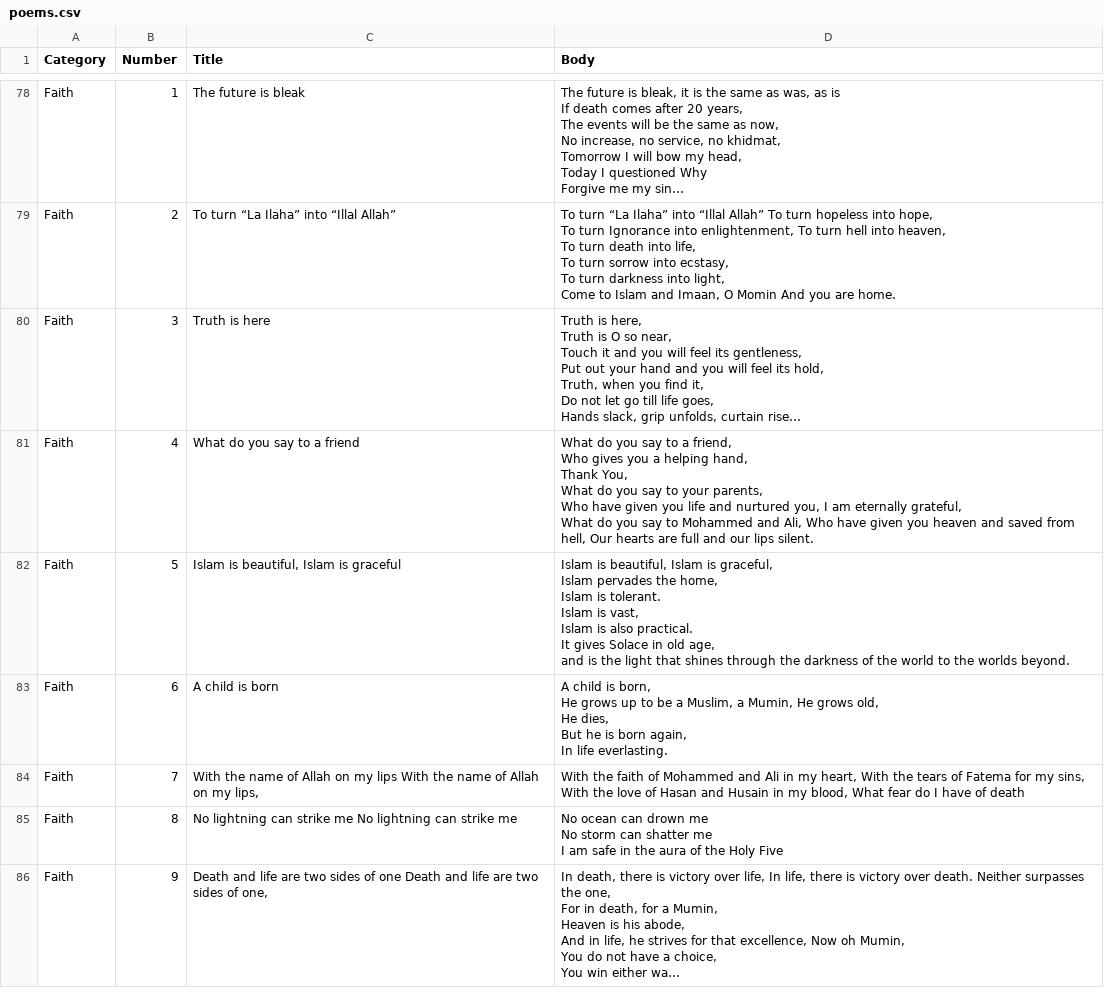
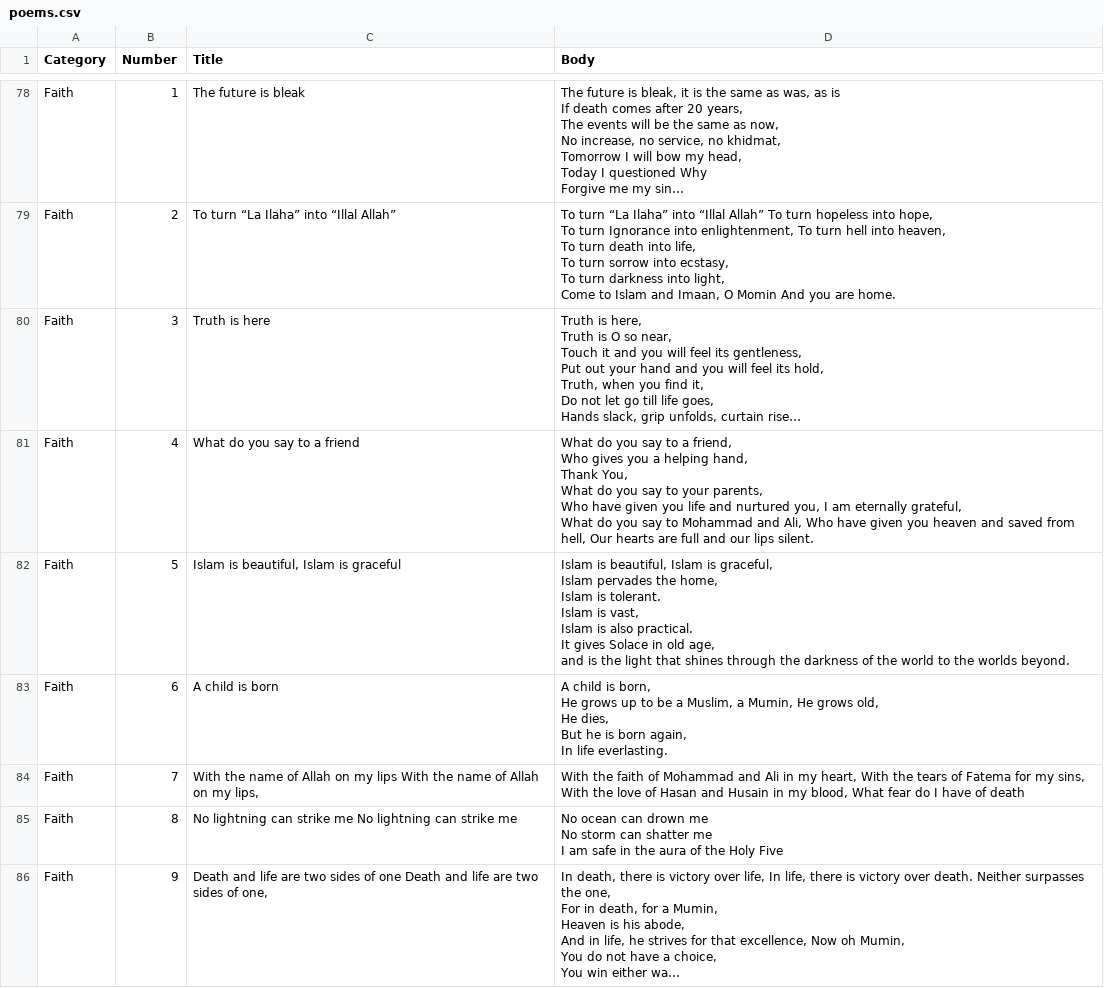
Before and after one commit to hmohyud/motam, a CSV file: public/poems.csv, drawn as a sheet; only a part is shown, gaps mark what is left out; long unchanged cells end in …; the diff covers the shown part only; the diff names each change by its address in the sheet, - before the commit and + after, or states it on an @@ line.

```diff
--- a/public/poems.csv
+++ b/public/poems.csv
-D81 (Body): …say to Mohammed and Ali,…
+D81 (Body): …say to Mohammad and Ali,…
-D84 (Body): …faith of Mohammed and Ali…
+D84 (Body): …faith of Mohammad and Ali…
```
Also changed, not shown: 36 edited cells elsewhere in this file, 2 other files.
